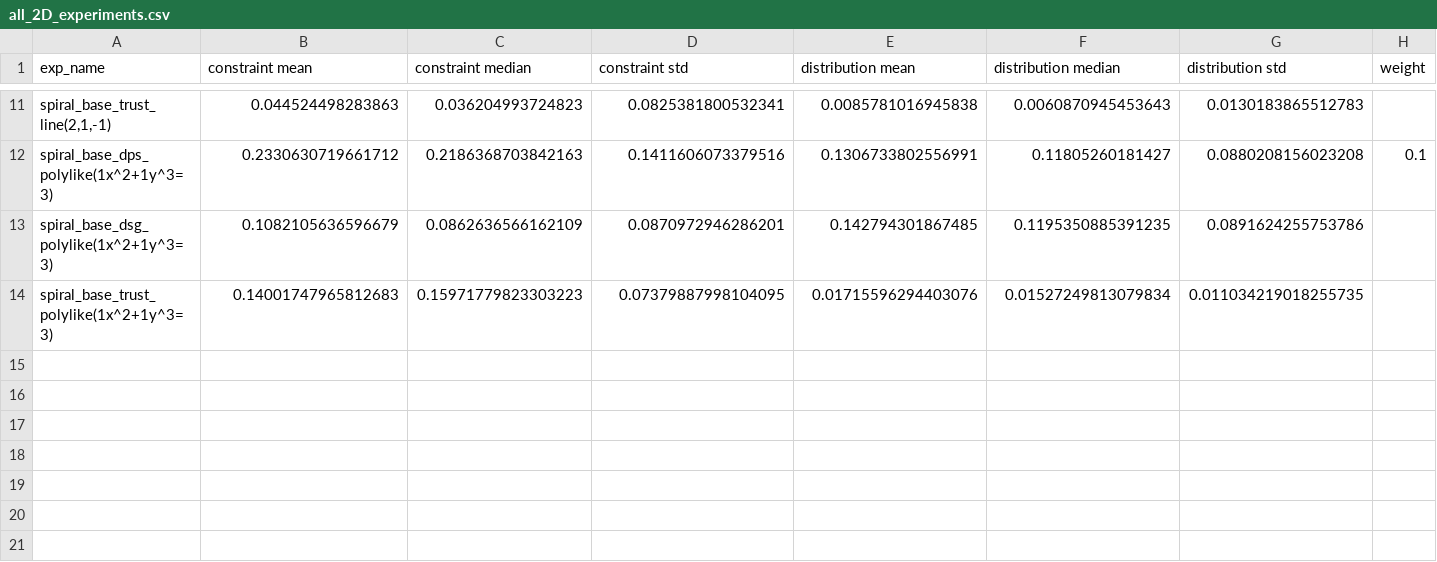
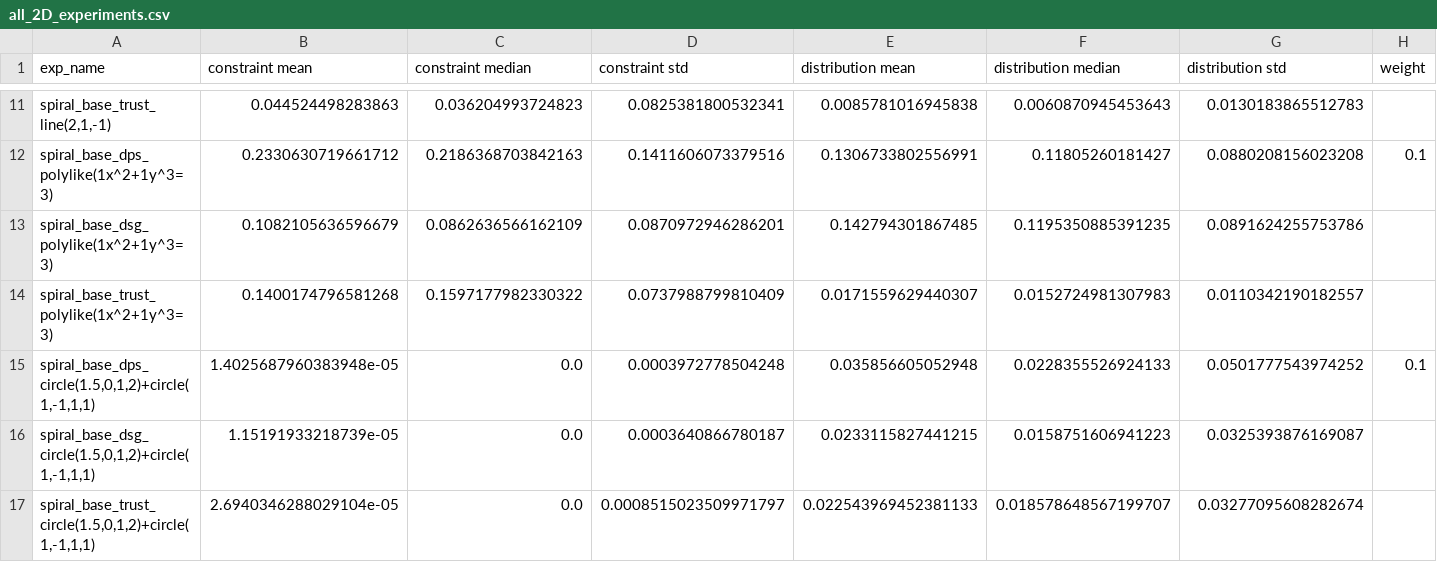
Before and after one commit to will-s-h/trust-sampling, a CSV file: demo_2D/all_2D_experiments.csv, drawn as a sheet; only a part is shown, gaps mark what is left out; rows hold the shown columns only; the diff names each change by its address in the sheet, - before the commit and + after, or states it on an @@ line.

Commit message:
new motion experiments

```diff
--- a/demo_2D/all_2D_experiments.csv
+++ b/demo_2D/all_2D_experiments.csv
-B14 (constraint mean): 0.14001747965812683
+B14 (constraint mean): 0.1400174796581268
-C14 (constraint median): 0.15971779823303223
+C14 (constraint median): 0.1597177982330322
-D14 (constraint std): 0.07379887998104095
+D14 (constraint std): 0.0737988799810409
-E14 (distribution mean): 0.01715596294403076
+E14 (distribution mean): 0.0171559629440307
-F14 (distribution median): 0.01527249813079834
+F14 (distribution median): 0.0152724981307983
-G14 (distribution std): 0.011034219018255735
+G14 (distribution std): 0.0110342190182557
+row 15: spiral_base_dps_circle(1.5,0,1,2)+circle(1,-1,1,1) | 1.4025687960383948e-05 | 0.0 | 0.0003972778504248 | 0.035856605052948 | 0.0228355526924133 | 0.0501777543974252 | 0.1
+row 16: spiral_base_dsg_circle(1.5,0,1,2)+circle(1,-1,1,1) | 1.15191933218739e-05 | 0.0 | 0.0003640866780187 | 0.0233115827441215 | 0.0158751606941223 | 0.0325393876169087
+row 17: spiral_base_trust_circle(1.5,0,1,2)+circle(1,-1,1,1) | 2.6940346288029104e-05 | 0.0 | 0.0008515023509971797 | 0.022543969452381133 | 0.018578648567199707 | 0.03277095608282674
```
Also changed, not shown: 58 other files.
